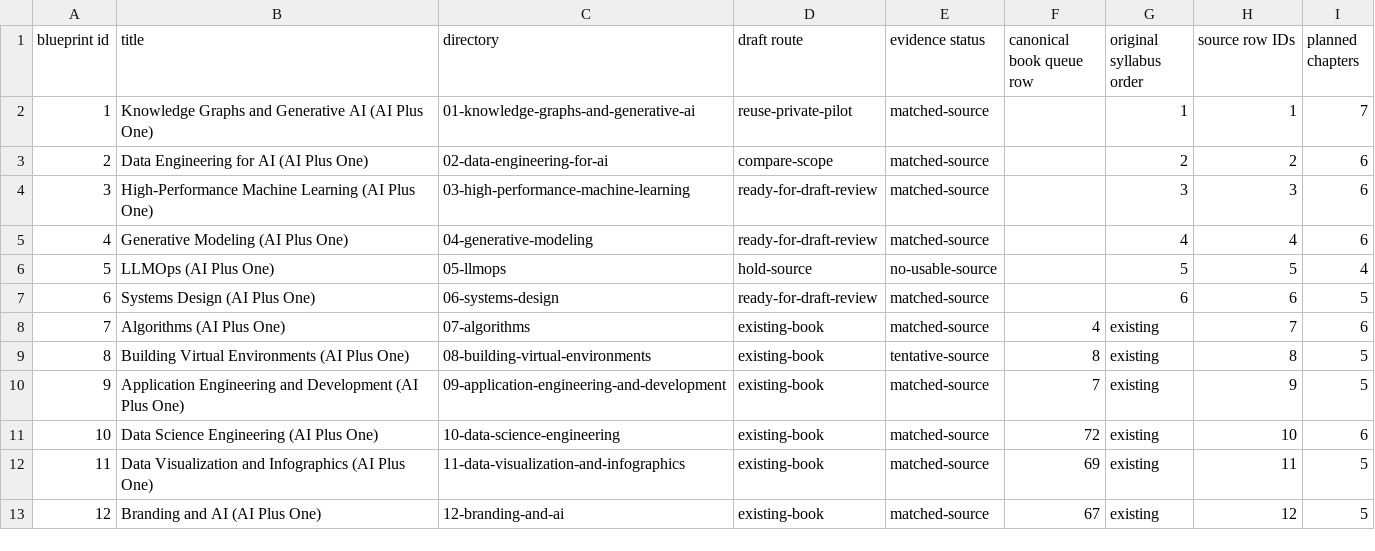
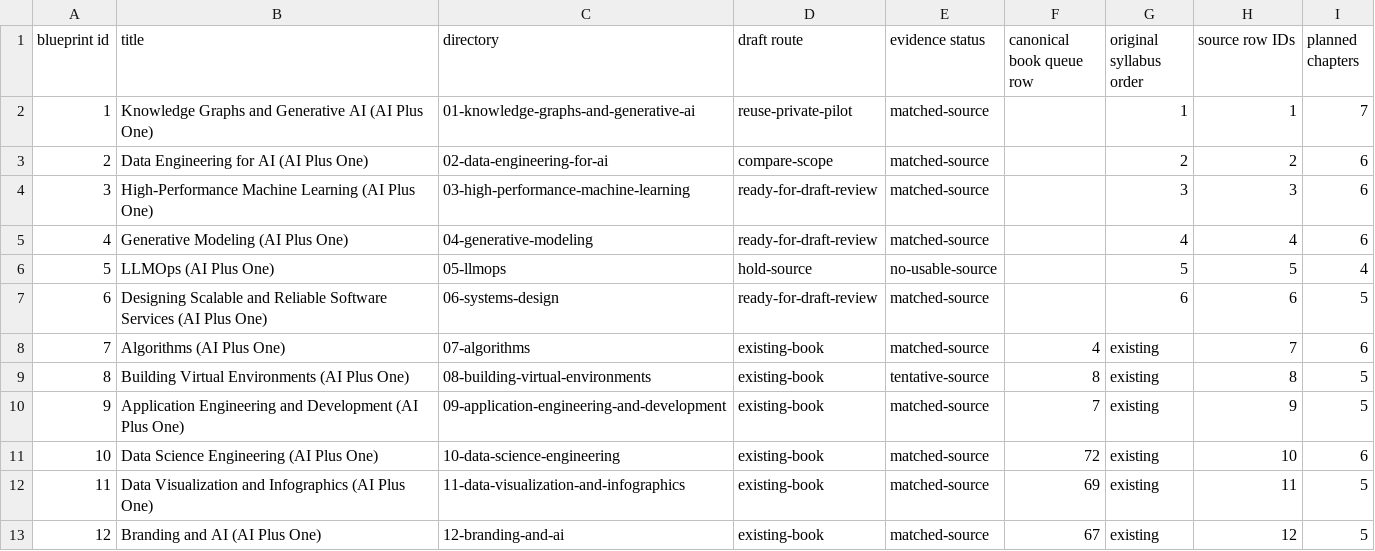
Before and after one commit to nikbearbrown/ai-plus-one-paper, a TSV file: book-queue/syllabus-track/blueprints/index.tsv, drawn as a sheet; only a part is shown.

Commit message:
Clarify the software services design blueprint scope

```diff
--- a/book-queue/syllabus-track/blueprints/index.tsv
+++ b/book-queue/syllabus-track/blueprints/index.tsv
@@ -6,3 +6,3 @@ blueprint id	title	directory	draft route	evidence status	canonical book queue ro
 5	LLMOps (AI Plus One)	05-llmops	hold-source	no-usable-source		5	5	4
-6	Systems Design (AI Plus One)	06-systems-design	ready-for-draft-review	matched-source		6	6	5
+6	Designing Scalable and Reliable Software Services (AI Plus One)	06-systems-design	ready-for-draft-review	matched-source		6	6	5
 7	Algorithms (AI Plus One)	07-algorithms	existing-book	matched-source	4	existing	7	6
```
Also changed, not shown: book-queue/syllabus-track/newton-subjects.tsv, book-queue/syllabus-track/syllabus-queue.tsv, 7 other files.
